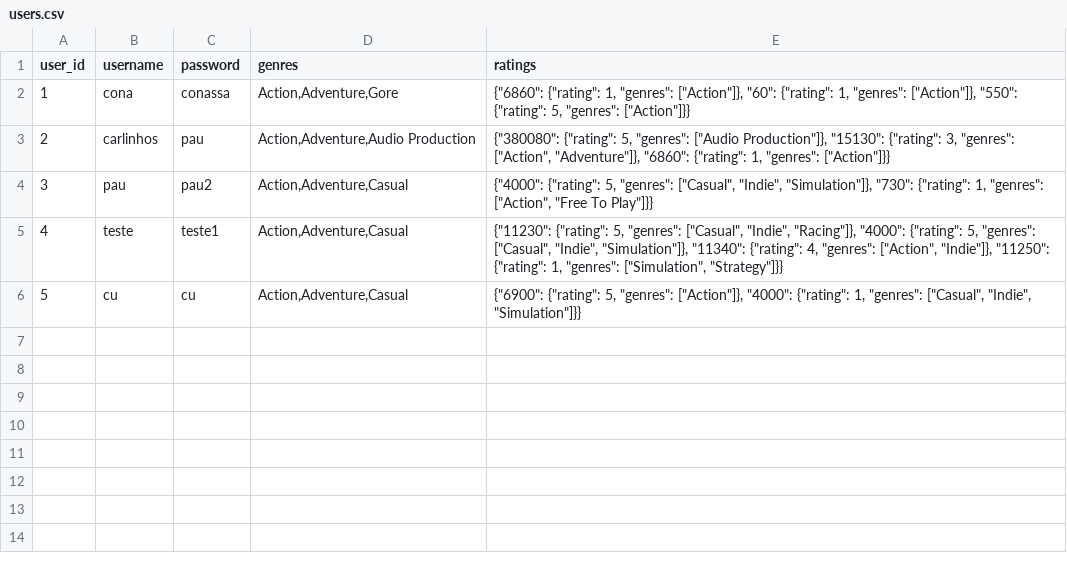
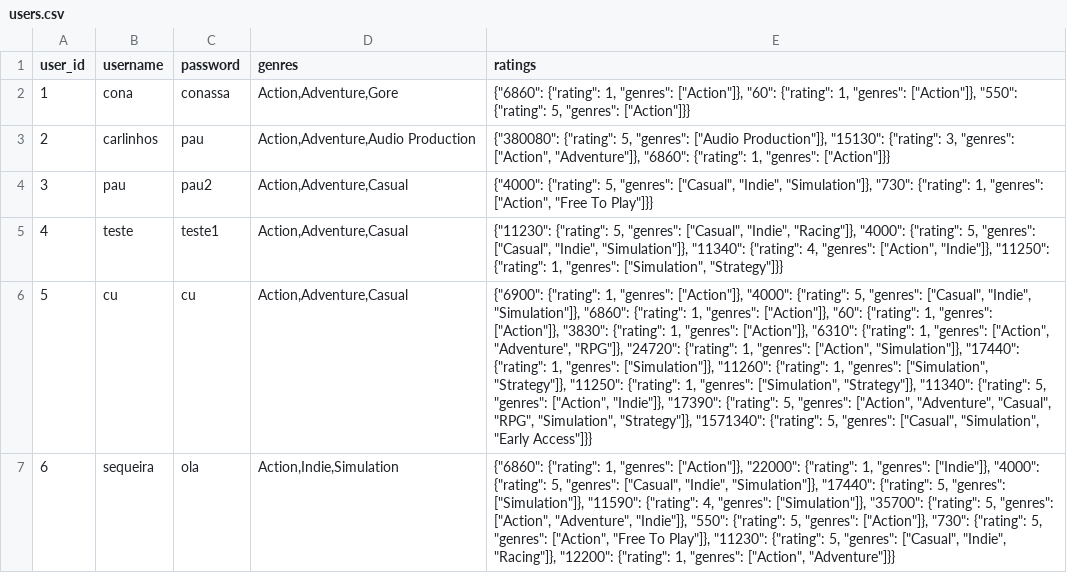
Before and after one commit to TiagoSantos155/Os_Verdadeiros_LAD_Project, a CSV file: dataset/users.csv, drawn as a sheet; the diff names each change by its address in the sheet, - before the commit and + after, or states it on an @@ line.

```diff
--- a/dataset/users.csv
+++ b/dataset/users.csv
-E6 (ratings): {"6900": {"rating": 5, "genres": ["Action"]}, "4000": {"rating": 1, "genres": ["Casual", "Indie", "Simulation"]}}
+E6 (ratings): {"6900": {"rating": 1, "genres": ["Action"]}, "4000": {"rating": 5, "genres": ["Casual", "Indie", "Simulation"]}, "6860": {"rating": 1, "genres": ["Action"]}, "60": {"rating": 1, "genres": ["Action"]}, "3830": {"rating": 1, "genres": ["Action"]}, "6310": {"rating": 1, "genres": ["Action", "Adventure", "RPG"]}, "24720": {"rating": 1, "genres": ["Action", "Simulation"]}, "17440": {"rating": 1, "genres": ["Simulation"]}, "11260": {"rating": 1, "genres": ["Simulation", "Strategy"]}, "11250": {"rating": 1, "genres": ["Simulation", "Strategy"]}, "11340": {"rating": 5, "genres": ["Action", "Indie"]}, "17390": {"rating": 5, "genres": ["Action", "Adventure", "Casual", "RPG", "Simulation", "Strategy"]}, "1571340": {"rating": 5, "genres": ["Casual", "Simulation", "Early Access"]}}
+row 7: 6 | sequeira | ola | Action,Indie,Simulation | {"6860": {"rating": 1, "genres": ["Action"]}, "22000": {"rating": 1, "genres": ["Indie"]}, "4000": {"rating": 5, "genres": ["Casual", "Indie", "Simulation"]}, "17440": {"rating": 5, "genres": ["Simulation"]}, "11590": {"rating": 4, "genres": ["Simulation"]}, "35700": {"rating": 5, "genres": ["Action", "Adventure", "Indie"]}, "550": {"rating": 5, "genres": ["Action"]}, "730": {"rating": 5, "genres": ["Action", "Free To Play"]}, "11230": {"rating": 5, "genres": ["Casual", "Indie", "Racing"]}, "12200": {"rating": 1, "genres": ["Action", "Adventure"]}}
```
Also changed, not shown: 2 other files.
